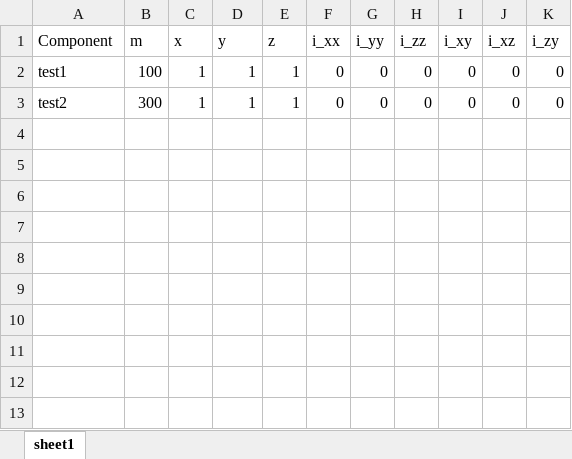
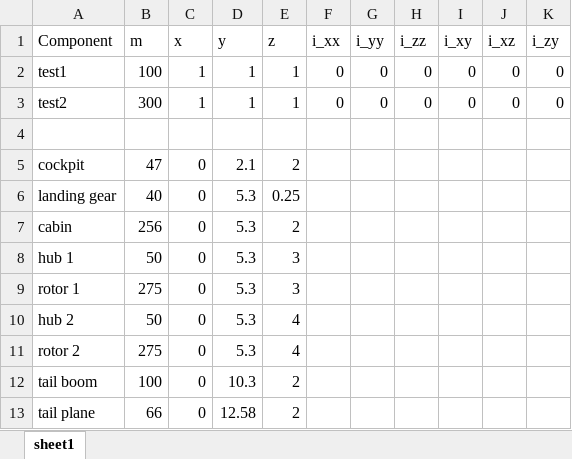
Before and after one commit to GH-X-ST/Ascle-Air, an Excel workbook: HER04/mass_input.xlsx, sheet sheet1, drawn as a sheet; values as stored, in another font and other column widths than the file's, no borders; the diff names each change by its address in the sheet, - before the commit and + after, or states it on an @@ line.

Commit message:
fuselage masses added

```diff
--- a/HER04/mass_input.xlsx (sheet sheet1)
+++ b/HER04/mass_input.xlsx (sheet sheet1)
+row 4: (empty)
+row 5: cockpit | 47 | 0 | 2.1 | 2
+row 6: landing gear | 40 | 0 | 5.3 | 0.25
+row 7: cabin | 256 | 0 | 5.3 | 2
+row 8: hub 1 | 50 | 0 | 5.3 | 3
+row 9: rotor 1 | 275 | 0 | 5.3 | 3
+row 10: hub 2 | 50 | 0 | 5.3 | 4
+row 11: rotor 2 | 275 | 0 | 5.3 | 4
+row 12: tail boom | 100 | 0 | 10.3 | 2
+row 13: tail plane | 66 | 0 | 12.58 | 2
```
